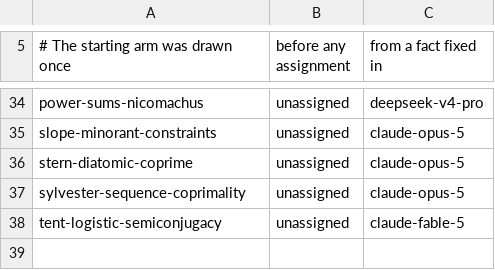
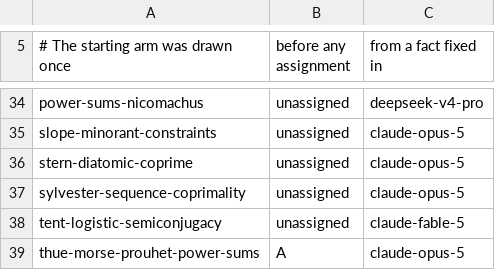
Before and after one commit to carlok/LeanFrontier, a CSV file: experiments/launcher-ab.csv, drawn as a sheet; only a part is shown, gaps mark what is left out; the diff names each change by its address in the sheet, - before the commit and + after, or states it on an @@ line.

```diff
--- a/experiments/launcher-ab.csv
+++ b/experiments/launcher-ab.csv
+row 39: thue-morse-prouhet-power-sums | A | claude-opus-5
```
Also changed, not shown: 2 other files.
